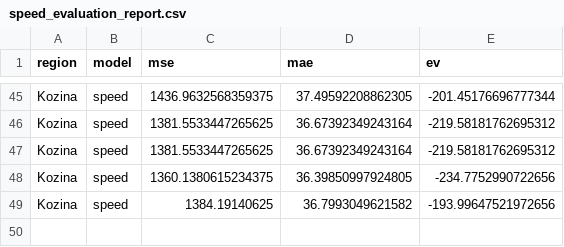
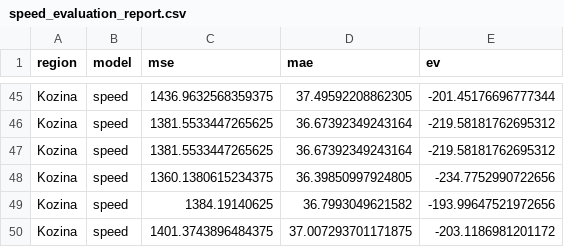
Before and after one commit to ChiefPatrik/trafficPredictions, a CSV file: reports/Kozina/speed_evaluation_report.csv, drawn as a sheet; only a part is shown, gaps mark what is left out.

```diff
--- a/reports/Kozina/speed_evaluation_report.csv
+++ b/reports/Kozina/speed_evaluation_report.csv
@@ -49 +49,2 @@ Kozina,speed,1360.1380615234375,36.39850997924805,-234.7752990722656
 Kozina,speed,1384.19140625,36.7993049621582,-193.99647521972656
+Kozina,speed,1401.3743896484375,37.007293701171875,-203.1186981201172
```
Also changed, not shown: reports/Kozina/cars_evaluation_report.csv, reports/Ljubljana/speed_evaluation_report.csv, 11 other files.
